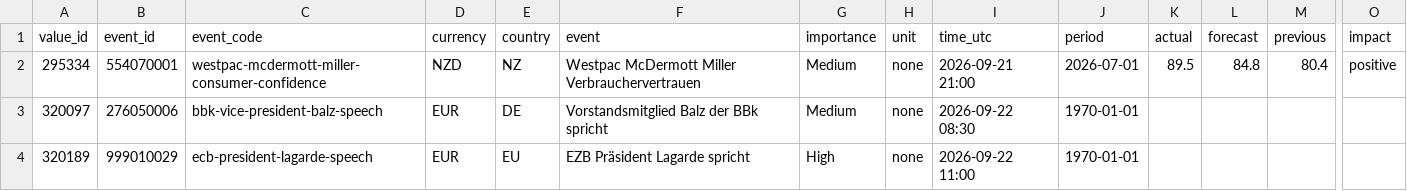
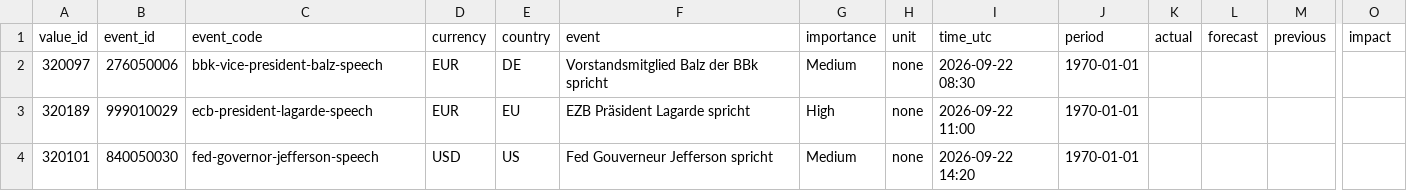
Before and after one commit to MazohFX/taco-strategy-lab, a CSV file: data/macro_calendar/mt5_recent.csv, drawn as a sheet; only a part is shown, gaps mark what is left out; the shorter side is filled out with more unchanged rows; rows hold the shown columns only; the diff names each change by its address in the sheet, - before the commit and + after, or states it on an @@ line.

Commit message:
MT5 Makro-Kalender Sync 2026-10-16 05:45 UTC

```diff
--- a/data/macro_calendar/mt5_recent.csv
+++ b/data/macro_calendar/mt5_recent.csv
-row 2: 295334 | 554070001 | westpac-mcdermott-miller-consumer-confidence | NZD | NZ | Westpac McDermott Miller Verbrauchervertrauen | Medium | none | 2026-09-21 21:00 | 2026-07-01 | 89.5 | 84.8 | 80.4 | positive
```
